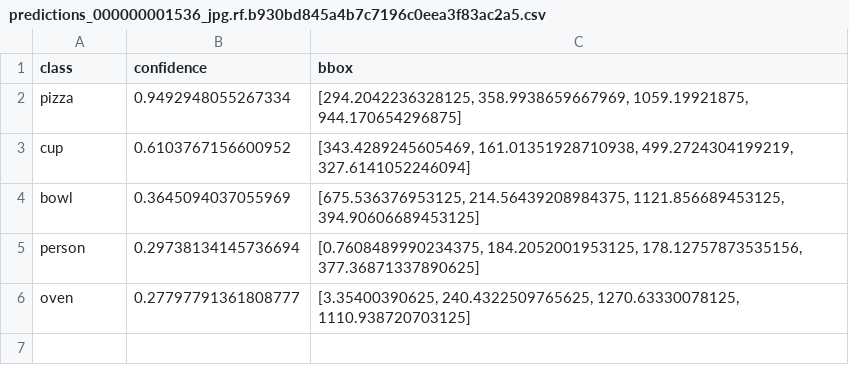
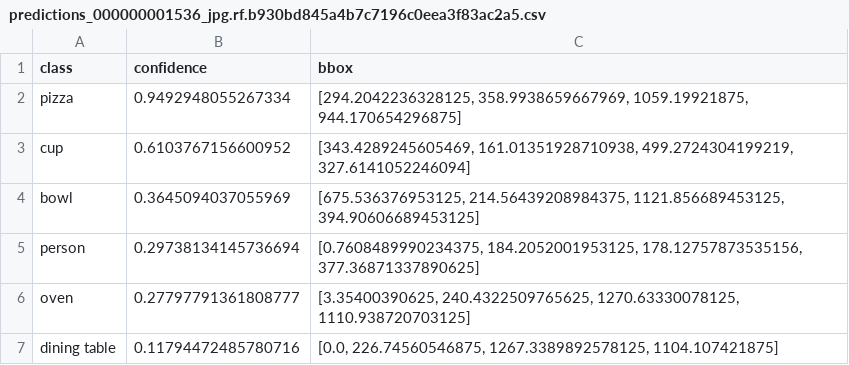
Before and after one commit to AryaShah07/Real_time_object_detection_yolo, a CSV file: outputs/predictions_000000001536_jpg.rf.b930bd845a4b7c7196c0eea3f83ac2a5.csv, drawn as a sheet; the diff names each change by its address in the sheet, - before the commit and + after, or states it on an @@ line.

```diff
--- a/outputs/predictions_000000001536_jpg.rf.b930bd845a4b7c7196c0eea3f83ac2a5.csv
+++ b/outputs/predictions_000000001536_jpg.rf.b930bd845a4b7c7196c0eea3f83ac2a5.csv
+row 7: dining table | 0.11794472485780716 | [0.0, 226.74560546875, 1267.3389892578125, 1104.107421875]
```
Also changed, not shown: 4 other files.
